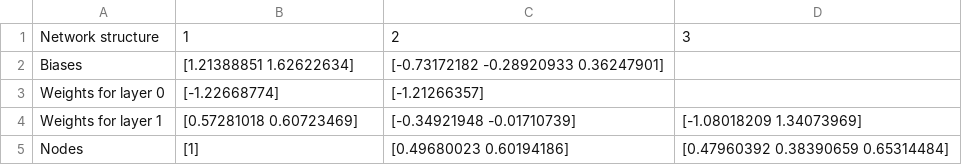
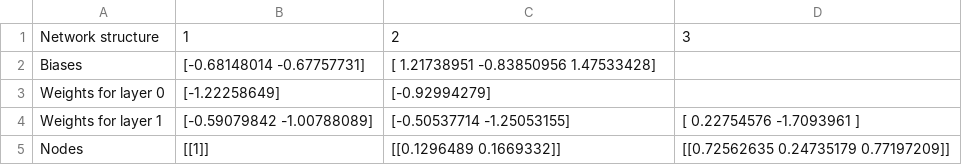
Before and after one commit to DarrahK/Neural-Network, a CSV file: All Data.csv, drawn as a sheet.

```diff
--- a/All Data.csv
+++ b/All Data.csv
@@ -1,5 +1,5 @@
 Network structure, 1, 2, 3
-Biases, [1.21388851 1.62622634], [-0.73172182 -0.28920933  0.36247901]
-Weights for layer 0, [-1.22668774], [-1.21266357]
-Weights for layer 1, [0.57281018 0.60723469], [-0.34921948 -0.01710739], [-1.08018209  1.34073969]
-Nodes, [1], [0.49680023 0.60194186], [0.47960392 0.38390659 0.65314484]
+Biases, [-0.68148014 -0.67757731], [ 1.21738951 -0.83850956  1.47533428]
+Weights for layer 0, [-1.22258649], [-0.92994279]
+Weights for layer 1, [-0.59079842 -1.00788089], [-0.50537714 -1.25053155], [ 0.22754576 -1.7093961 ]
+Nodes, [[1]], [[0.1296489 0.1669332]], [[0.72562635 0.24735179 0.77197209]]
```
Also changed, not shown: Starting Data.csv, 1 other file.
